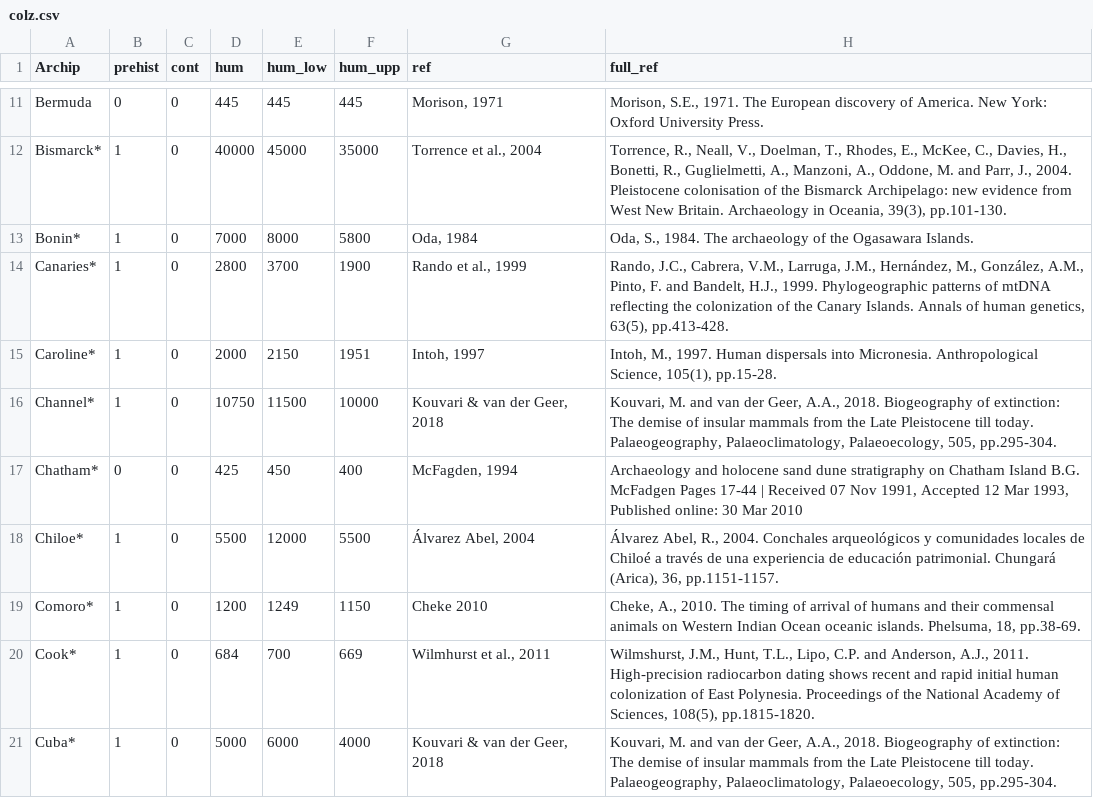
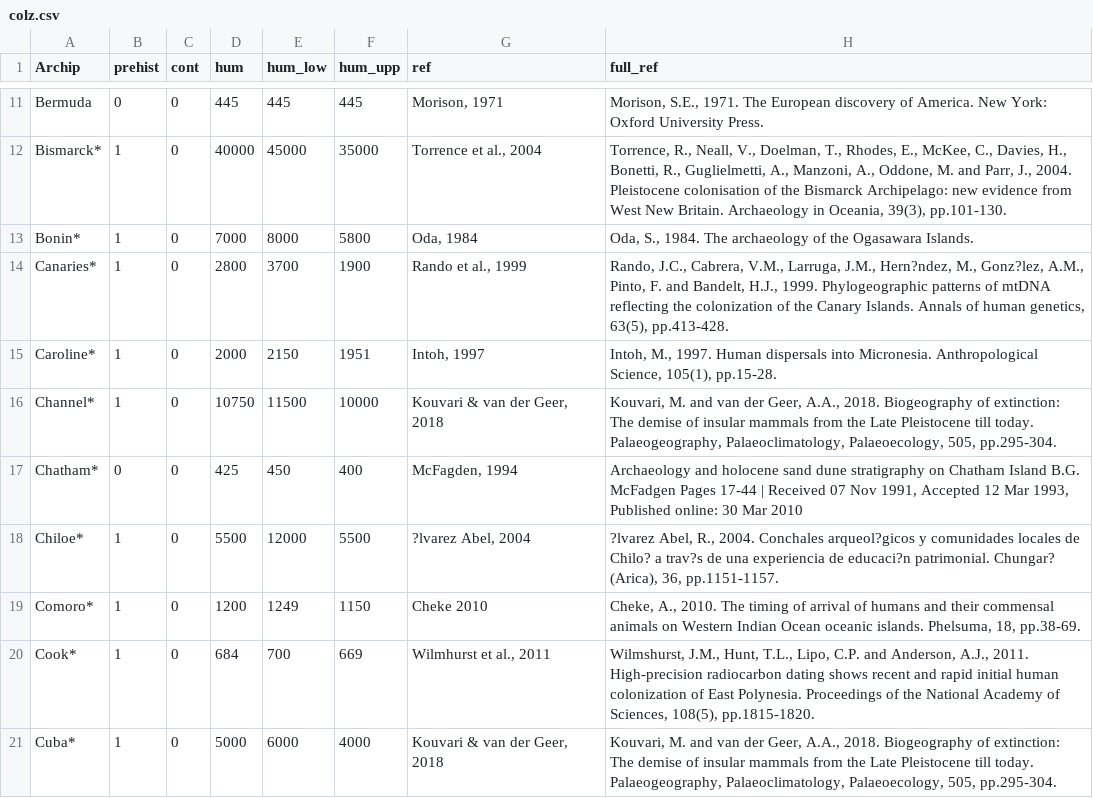
Before and after one commit to 03rcooke/ext_birds, a CSV file: data/colz.csv, drawn as a sheet; only a part is shown, gaps mark what is left out; the diff covers the shown part only; the diff names each change by its address in the sheet, - before the commit and + after, or states it on an @@ line.

```diff
--- a/data/colz.csv
+++ b/data/colz.csv
-H14 (full_ref): …Larruga, J.M., Hernández, M., González, A.M., Pinto,…
+H14 (full_ref): …Larruga, J.M., Hern?ndez, M., Gonz?lez, A.M., Pinto,…
-G18 (ref): Álvarez Abel, 2004
+G18 (ref): ?lvarez Abel, 2004
-H18 (full_ref): Álvarez Abel, R., 2004. Conchales arqueológicos y comunidades locales de Chiloé a través de una experiencia de educación patrimonial. Chungará (Arica), 36,…
+H18 (full_ref): ?lvarez Abel, R., 2004. Conchales arqueol?gicos y comunidades locales de Chilo? a trav?s de una experiencia de educaci?n patrimonial. Chungar? (Arica), 36,…
```
Also changed, not shown: 15 edited cells elsewhere in this file.
